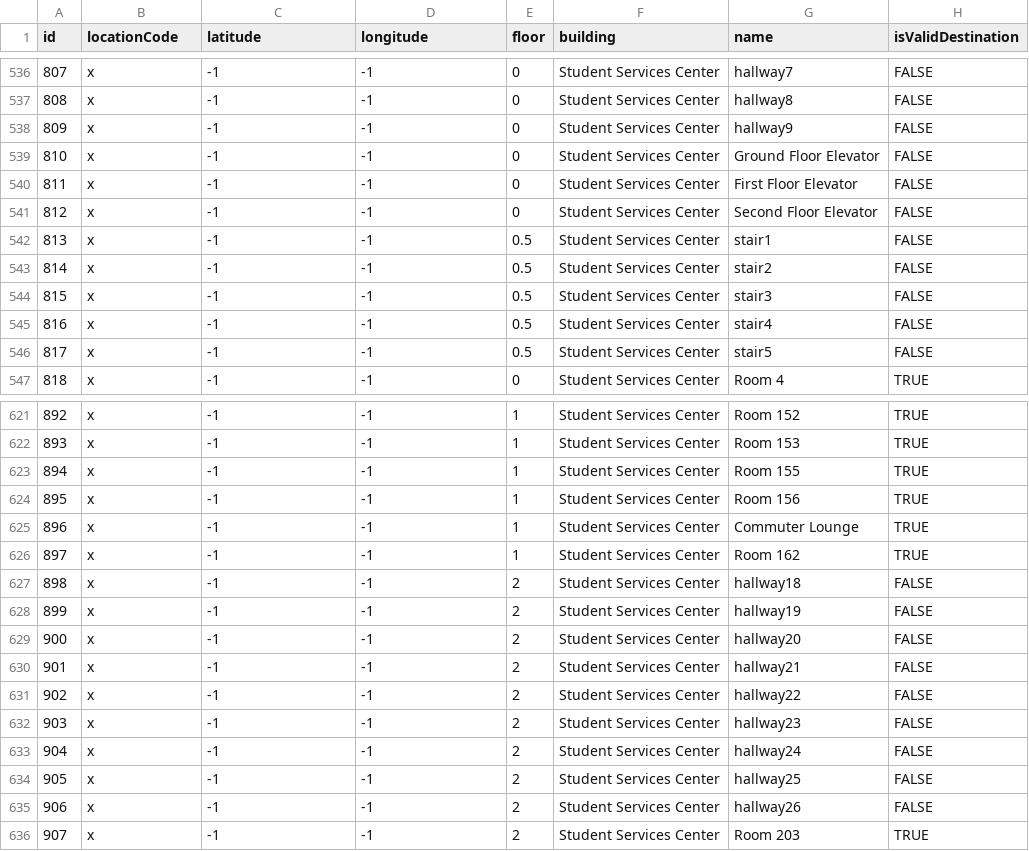
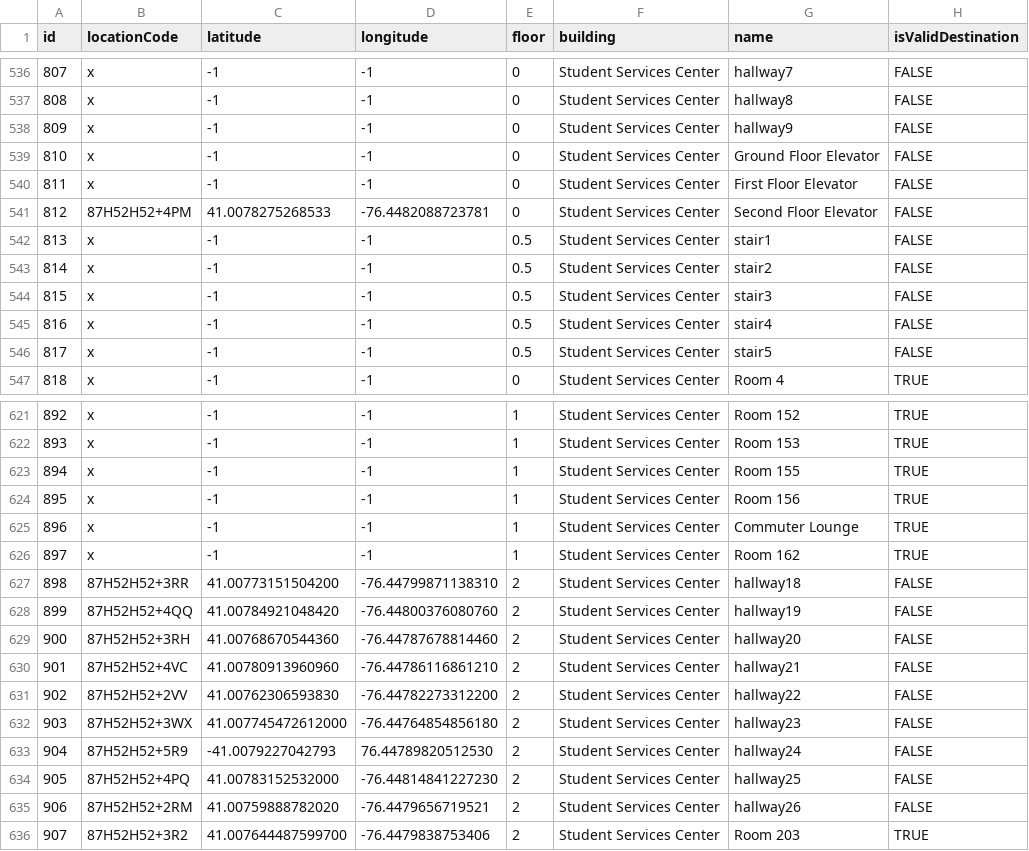
Before and after one commit to losingfayth/oose-campus-map, a CSV file: db/csvs/nodes.csv, drawn as a sheet; only a part is shown, gaps mark what is left out; the diff covers the shown part only.

Commit message:
SCC 2nd Floor locations added to csv

```diff
--- a/db/csvs/nodes.csv
+++ b/db/csvs/nodes.csv
@@ -540,3 +540,3 @@ id,locationCode,latitude,longitude,floor,building,name,isValidDestination
 811,x,-1,-1,0,Student Services Center,First Floor Elevator,FALSE
-812,x,-1,-1,0,Student Services Center,Second Floor Elevator,FALSE
+812, 87H52H52+4PM,41.0078275268533,-76.4482088723781,0,Student Services Center,Second Floor Elevator,FALSE
 813,x,-1,-1,0.5,Student Services Center,stair1,FALSE
@@ -626,11 +626,11 @@ id,locationCode,latitude,longitude,floor,building,name,isValidDestination
 897,x,-1,-1,1,Student Services Center,Room 162,TRUE
-898,x,-1,-1,2,Student Services Center,hallway18,FALSE
-899,x,-1,-1,2,Student Services Center,hallway19,FALSE
-900,x,-1,-1,2,Student Services Center,hallway20,FALSE
-901,x,-1,-1,2,Student Services Center,hallway21,FALSE
-902,x,-1,-1,2,Student Services Center,hallway22,FALSE
-903,x,-1,-1,2,Student Services Center,hallway23,FALSE
-904,x,-1,-1,2,Student Services Center,hallway24,FALSE
-905,x,-1,-1,2,Student Services Center,hallway25,FALSE
-906,x,-1,-1,2,Student Services Center,hallway26,FALSE
-907,x,-1,-1,2,Student Services Center,Room 203,TRUE
+898,87H52H52+3RR ,41.00773151504200,-76.44799871138310,2,Student Services Center,hallway18,FALSE
+899,87H52H52+4QQ ,41.00784921048420,-76.44800376080760,2,Student Services Center,hallway19,FALSE
+900,87H52H52+3RH ,41.00768670544360,-76.44787678814460,2,Student Services Center,hallway20,FALSE
+901,87H52H52+4VC ,41.00780913960960,-76.44786116861210,2,Student Services Center,hallway21,FALSE
+902,87H52H52+2VV ,41.00762306593830,-76.44782273312200,2,Student Services Center,hallway22,FALSE
+903,87H52H52+3WX ,41.007745472612000,-76.44764854856180,2,Student Services Center,hallway23,FALSE
+904,87H52H52+5R9 ,-41.0079227042793,76.44789820512530,2,Student Services Center,hallway24,FALSE
+905,87H52H52+4PQ ,41.00783152532000,-76.44814841227230,2,Student Services Center,hallway25,FALSE
+906,87H52H52+2RM ,41.00759888782020,-76.4479656719521,2,Student Services Center,hallway26,FALSE
+907,87H52H52+3R2 ,41.007644487599700,-76.4479838753406,2,Student Services Center,Room 203,TRUE
```
Also changed, not shown: 142 edited cells elsewhere in this file, 3 other files.
